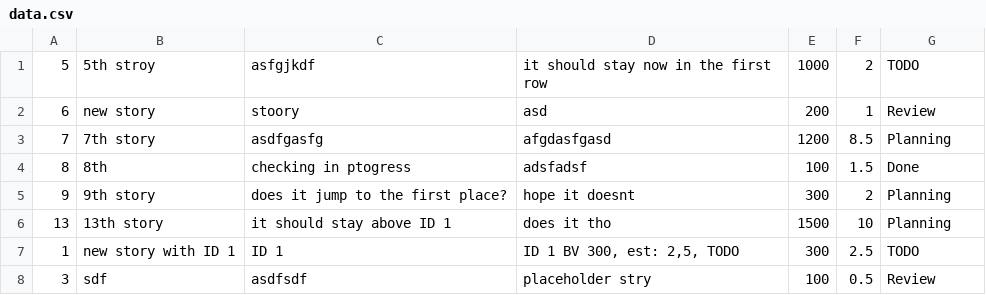
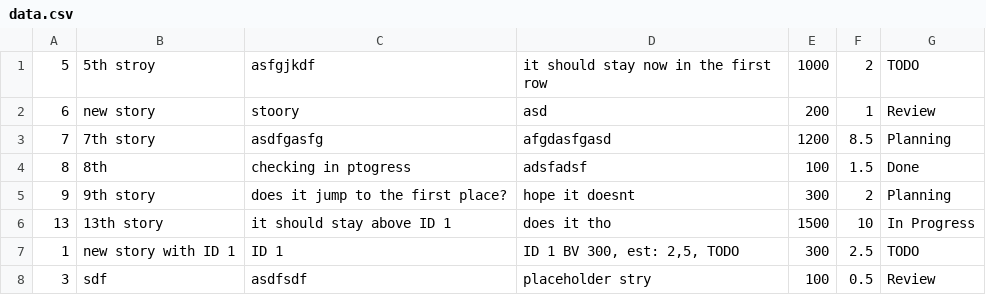
Before and after one commit to adam-godor-epam/super-sprinter-3000-adamgodor, a CSV file: data.csv, drawn as a sheet.

```diff
--- a/data.csv
+++ b/data.csv
@@ -5,3 +5,3 @@
 9;9th story;does it jump to the first place?;hope it doesnt;300;2;Planning
-13;13th story;it should stay above ID 1;does it tho;1500;10;Planning
+13;13th story;it should stay above ID 1;does it tho;1500;10;In Progress
 1;new story with ID 1;ID 1;ID 1 BV 300, est: 2,5, TODO;300;2.5;TODO
```
Also changed, not shown: 1 other file.
